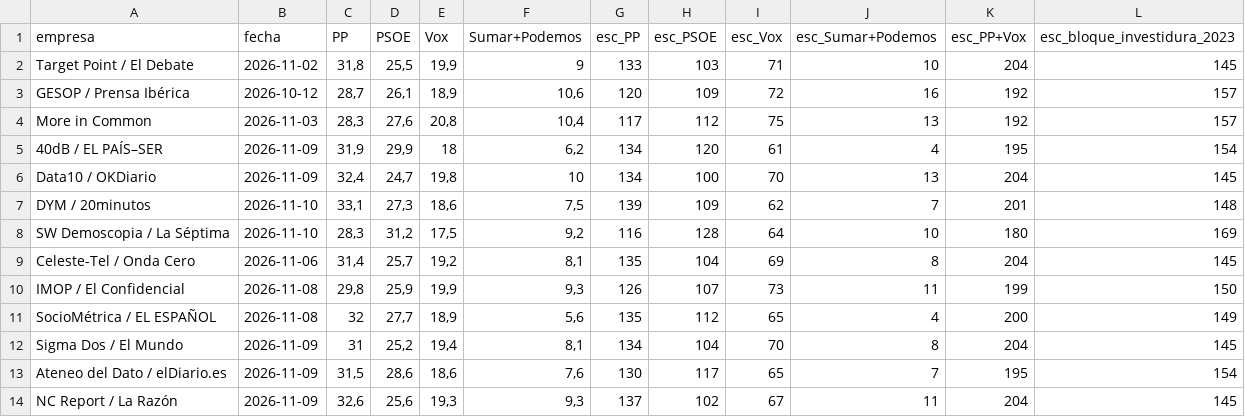
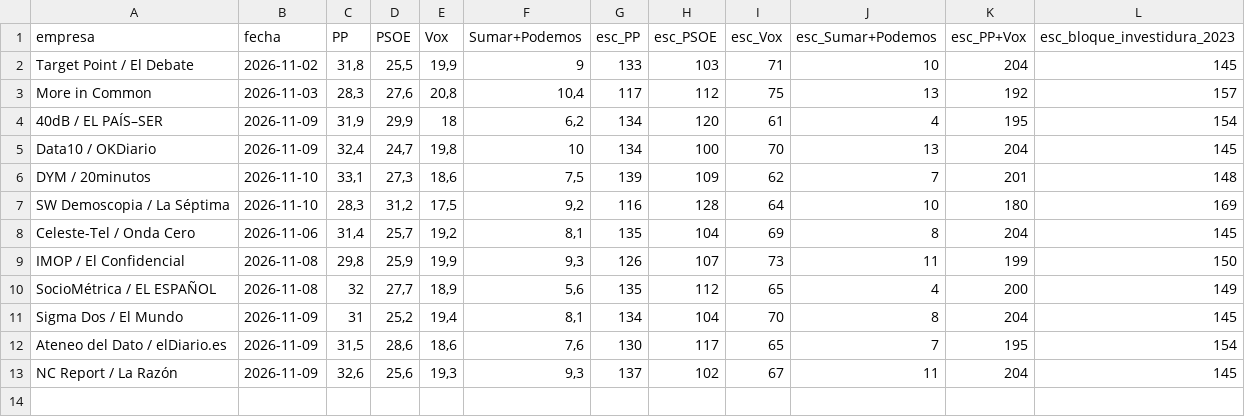
Before and after one commit to juanle-lopez/Datos29N, a CSV file: datos/encuestas.csv, drawn as a sheet.

```diff
--- a/datos/encuestas.csv
+++ b/datos/encuestas.csv
@@ -2,3 +2,2 @@
 Target Point / El Debate;2026-11-02;31,8;25,5;19,9;9;133;103;71;10;204;145
-GESOP / Prensa Ibérica;2026-10-12;28,7;26,1;18,9;10,6;120;109;72;16;192;157
 More in Common;2026-11-03;28,3;27,6;20,8;10,4;117;112;75;13;192;157
```
Also changed, not shown: 38 other files.
